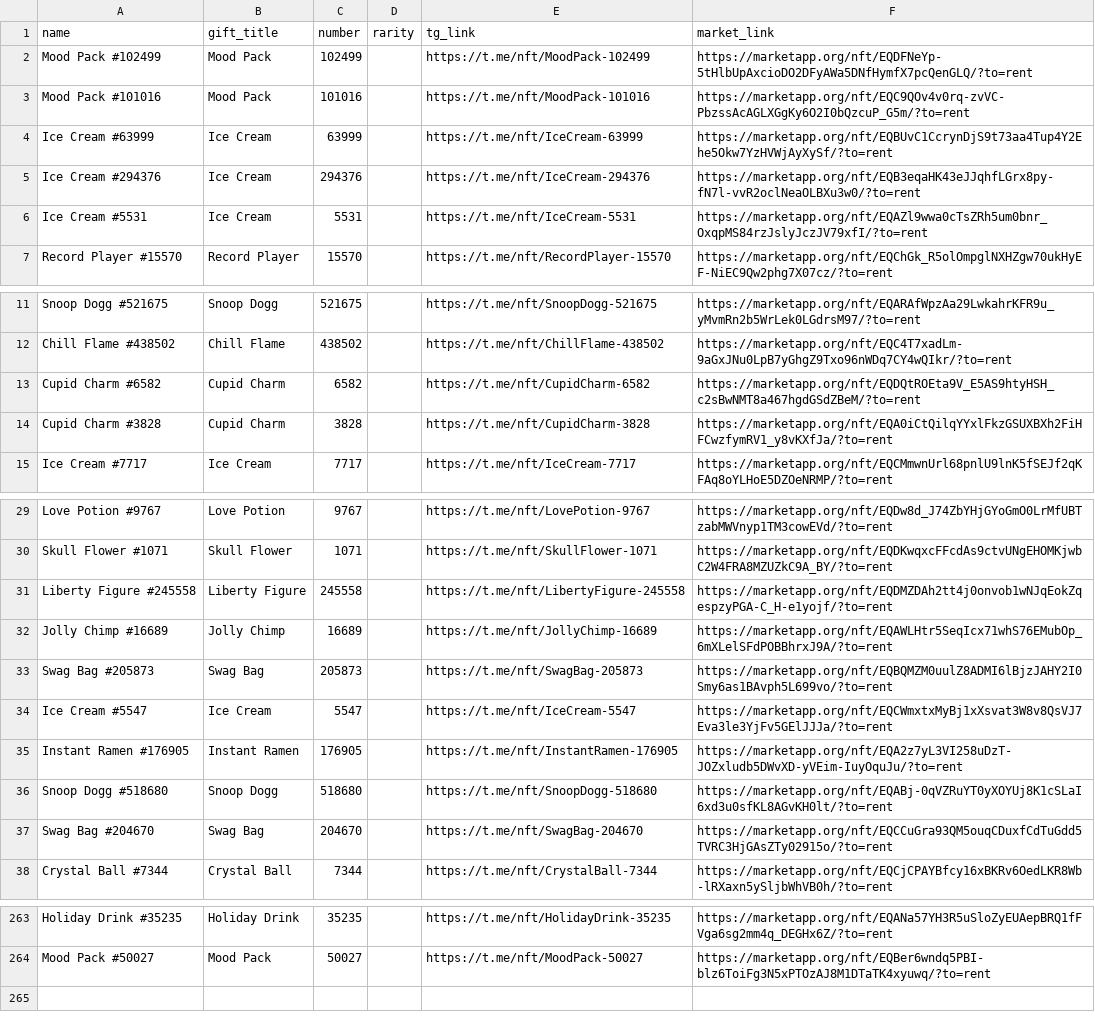
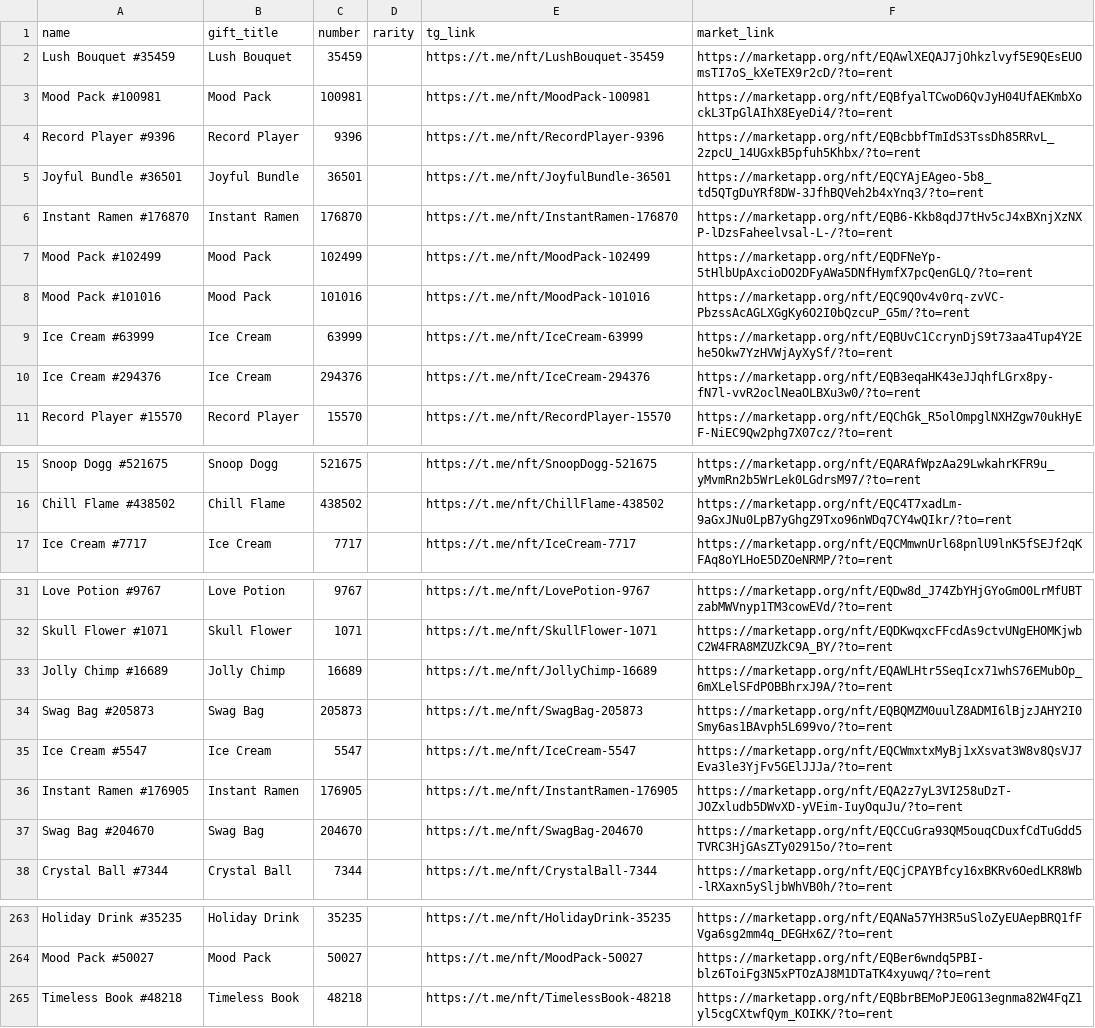
Before and after one commit to Zanjania0/duck-store, a CSV file: discounts.csv, drawn as a sheet; only a part is shown, gaps mark what is left out; removed rows and columns are numbered as before the commit, all else as after; the diff names each change by its address in the sheet, - before the commit and + after, or states it on an @@ line.

Commit message:
Auto-update deals & gifts catalog [skip ci]

```diff
--- a/discounts.csv
+++ b/discounts.csv
+row 2: Lush Bouquet #35459 | Lush Bouquet | 35459 |  | https://t.me/nft/LushBouquet-35459 | https://marketapp.org/nft/EQAwlXEQAJ7jOhkzlvyf5E9QEsEUOmsTI7oS_kXeTEX9r2cD/?to=rent
+row 3: Mood Pack #100981 | Mood Pack | 100981 |  | https://t.me/nft/MoodPack-100981 | https://marketapp.org/nft/EQBfyalTCwoD6QvJyH04UfAEKmbXockL3TpGlAIhX8EyeDi4/?to=rent
+row 4: Record Player #9396 | Record Player | 9396 |  | https://t.me/nft/RecordPlayer-9396 | https://marketapp.org/nft/EQBcbbfTmIdS3TssDh85RRvL_2zpcU_14UGxkB5pfuh5Khbx/?to=rent
+row 5: Joyful Bundle #36501 | Joyful Bundle | 36501 |  | https://t.me/nft/JoyfulBundle-36501 | https://marketapp.org/nft/EQCYAjEAgeo-5b8_td5QTgDuYRf8DW-3JfhBQVeh2b4xYnq3/?to=rent
+row 6: Instant Ramen #176870 | Instant Ramen | 176870 |  | https://t.me/nft/InstantRamen-176870 | https://marketapp.org/nft/EQB6-Kkb8qdJ7tHv5cJ4xBXnjXzNXP-lDzsFaheelvsal-L-/?to=rent
-row 6: Ice Cream #5531 | Ice Cream | 5531 |  | https://t.me/nft/IceCream-5531 | https://marketapp.org/nft/EQAZl9wwa0cTsZRh5um0bnr_OxqpMS84rzJslyJczJV79xfI/?to=rent
-row 13: Cupid Charm #6582 | Cupid Charm | 6582 |  | https://t.me/nft/CupidCharm-6582 | https://marketapp.org/nft/EQDQtROEta9V_E5AS9htyHSH_c2sBwNMT8a467hgdGSdZBeM/?to=rent
-row 14: Cupid Charm #3828 | Cupid Charm | 3828 |  | https://t.me/nft/CupidCharm-3828 | https://marketapp.org/nft/EQA0iCtQilqYYxlFkzGSUXBXh2FiHFCwzfymRV1_y8vKXfJa/?to=rent
-row 31: Liberty Figure #245558 | Liberty Figure | 245558 |  | https://t.me/nft/LibertyFigure-245558 | https://marketapp.org/nft/EQDMZDAh2tt4j0onvob1wNJqEokZqespzyPGA-C_H-e1yojf/?to=rent
-row 36: Snoop Dogg #518680 | Snoop Dogg | 518680 |  | https://t.me/nft/SnoopDogg-518680 | https://marketapp.org/nft/EQABj-0qVZRuYT0yXOYUj8K1cSLaI6xd3u0sfKL8AGvKH0lt/?to=rent
+row 265: Timeless Book #48218 | Timeless Book | 48218 |  | https://t.me/nft/TimelessBook-48218 | https://marketapp.org/nft/EQBbrBEMoPJE0G13egnma82W4FqZ1yl5cgCXtwfQym_KOIKK/?to=rent
```
Also changed, not shown: 2 other files.
